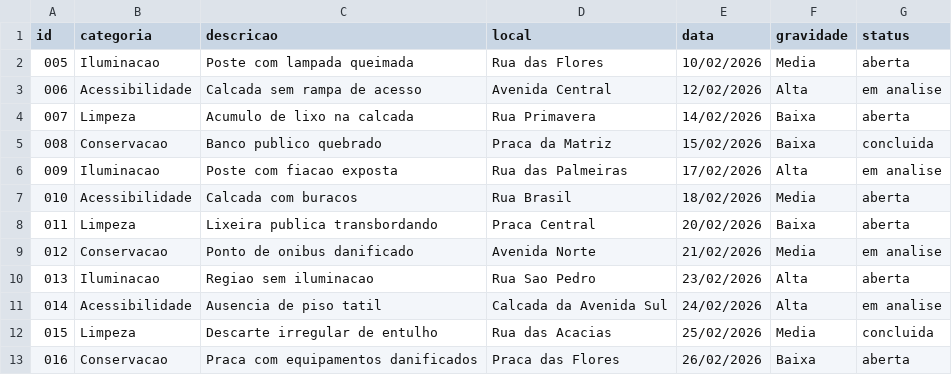
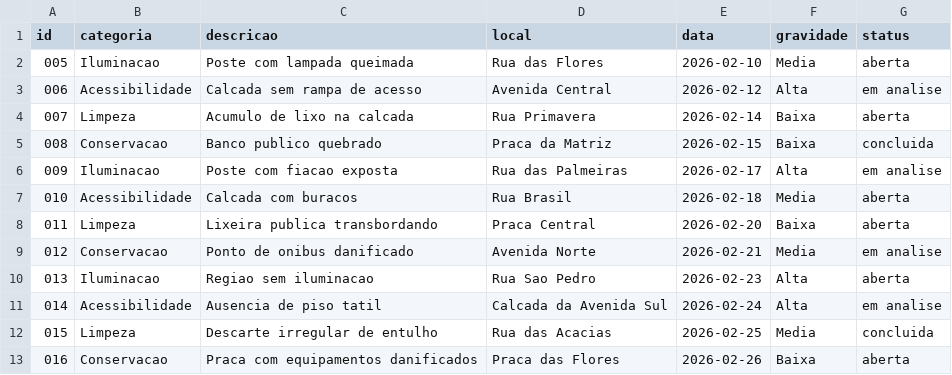
Before and after one commit to Guthias/fiap-global-solution-2026-2, a CSV file: data/dados.csv, drawn as a sheet.

Commit message:
alterando data do csv para iso format

```diff
--- a/data/dados.csv
+++ b/data/dados.csv
@@ -1,13 +1,13 @@
 id,categoria,descricao,local,data,gravidade,status
-005,Iluminacao,Poste com lampada queimada,Rua das Flores,10/02/2026,Media,aberta
-006,Acessibilidade,Calcada sem rampa de acesso,Avenida Central,12/02/2026,Alta,em analise
-007,Limpeza,Acumulo de lixo na calcada,Rua Primavera,14/02/2026,Baixa,aberta
-008,Conservacao,Banco publico quebrado,Praca da Matriz,15/02/2026,Baixa,concluida
-009,Iluminacao,Poste com fiacao exposta,Rua das Palmeiras,17/02/2026,Alta,em analise
-010,Acessibilidade,Calcada com buracos,Rua Brasil,18/02/2026,Media,aberta
-011,Limpeza,Lixeira publica transbordando,Praca Central,20/02/2026,Baixa,aberta
-012,Conservacao,Ponto de onibus danificado,Avenida Norte,21/02/2026,Media,em analise
-013,Iluminacao,Regiao sem iluminacao,Rua Sao Pedro,23/02/2026,Alta,aberta
-014,Acessibilidade,Ausencia de piso tatil,Calcada da Avenida Sul,24/02/2026,Alta,em analise
-015,Limpeza,Descarte irregular de entulho,Rua das Acacias,25/02/2026,Media,concluida
-016,Conservacao,Praca com equipamentos danificados,Praca das Flores,26/02/2026,Baixa,aberta
+005,Iluminacao,Poste com lampada queimada,Rua das Flores,2026-02-10,Media,aberta
+006,Acessibilidade,Calcada sem rampa de acesso,Avenida Central,2026-02-12,Alta,em analise
+007,Limpeza,Acumulo de lixo na calcada,Rua Primavera,2026-02-14,Baixa,aberta
+008,Conservacao,Banco publico quebrado,Praca da Matriz,2026-02-15,Baixa,concluida
+009,Iluminacao,Poste com fiacao exposta,Rua das Palmeiras,2026-02-17,Alta,em analise
+010,Acessibilidade,Calcada com buracos,Rua Brasil,2026-02-18,Media,aberta
+011,Limpeza,Lixeira publica transbordando,Praca Central,2026-02-20,Baixa,aberta
+012,Conservacao,Ponto de onibus danificado,Avenida Norte,2026-02-21,Media,em analise
+013,Iluminacao,Regiao sem iluminacao,Rua Sao Pedro,2026-02-23,Alta,aberta
+014,Acessibilidade,Ausencia de piso tatil,Calcada da Avenida Sul,2026-02-24,Alta,em analise
+015,Limpeza,Descarte irregular de entulho,Rua das Acacias,2026-02-25,Media,concluida
+016,Conservacao,Praca com equipamentos danificados,Praca das Flores,2026-02-26,Baixa,aberta
```
